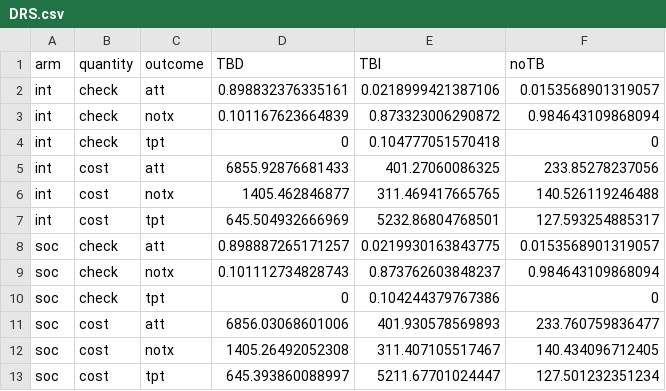
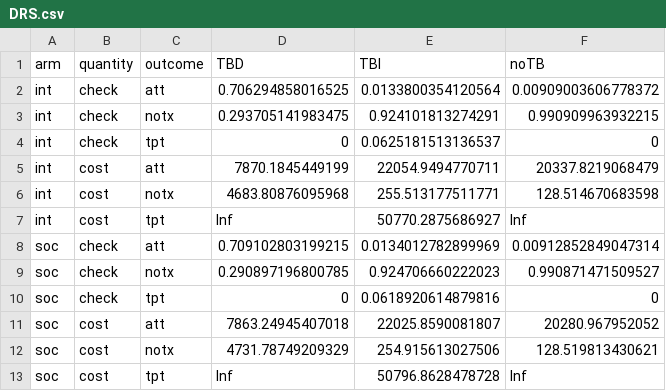
Before and after one commit to nmafirakureva/PPDpathways, a CSV file: outdata/DRS.csv, drawn as a sheet.

```diff
--- a/outdata/DRS.csv
+++ b/outdata/DRS.csv
@@ -1,13 +1,13 @@
 arm,quantity,outcome,TBD,TBI,noTB
-int,check,att,0.898832376335161,0.0218999421387106,0.0153568901319057
-int,check,notx,0.101167623664839,0.873323006290872,0.984643109868094
-int,check,tpt,0,0.104777051570418,0
-int,cost,att,6855.92876681433,401.27060086325,233.85278237056
-int,cost,notx,1405.462846877,311.469417665765,140.526119246488
-int,cost,tpt,645.504932666969,5232.86804768501,127.593254885317
-soc,check,att,0.898887265171257,0.0219930163843775,0.0153568901319057
-soc,check,notx,0.101112734828743,0.873762603848237,0.984643109868094
-soc,check,tpt,0,0.104244379767386,0
-soc,cost,att,6856.03068601006,401.930578569893,233.760759836477
-soc,cost,notx,1405.26492052308,311.407105517467,140.434096712405
-soc,cost,tpt,645.393860088997,5211.67701024447,127.501232351234
+int,check,att,0.706294858016525,0.0133800354120564,0.00909003606778372
+int,check,notx,0.293705141983475,0.924101813274291,0.990909963932215
+int,check,tpt,0,0.0625181513136537,0
+int,cost,att,7870.1845449199,22054.9494770711,20337.8219068479
+int,cost,notx,4683.80876095968,255.513177511771,128.514670683598
+int,cost,tpt,Inf,50770.2875686927,Inf
+soc,check,att,0.709102803199215,0.0134012782899969,0.00912852849047314
+soc,check,notx,0.290897196800785,0.924706660222023,0.990871471509527
+soc,check,tpt,0,0.0618920614879816,0
+soc,cost,att,7863.24945407018,22025.8590081807,20280.967952052
+soc,cost,notx,4731.78749209329,254.915613027506,128.519813430621
+soc,cost,tpt,Inf,50796.8628478728,Inf
```
Also changed, not shown: R/out.csv, indata/CSV/SOC.att.csv, 11 other files.
